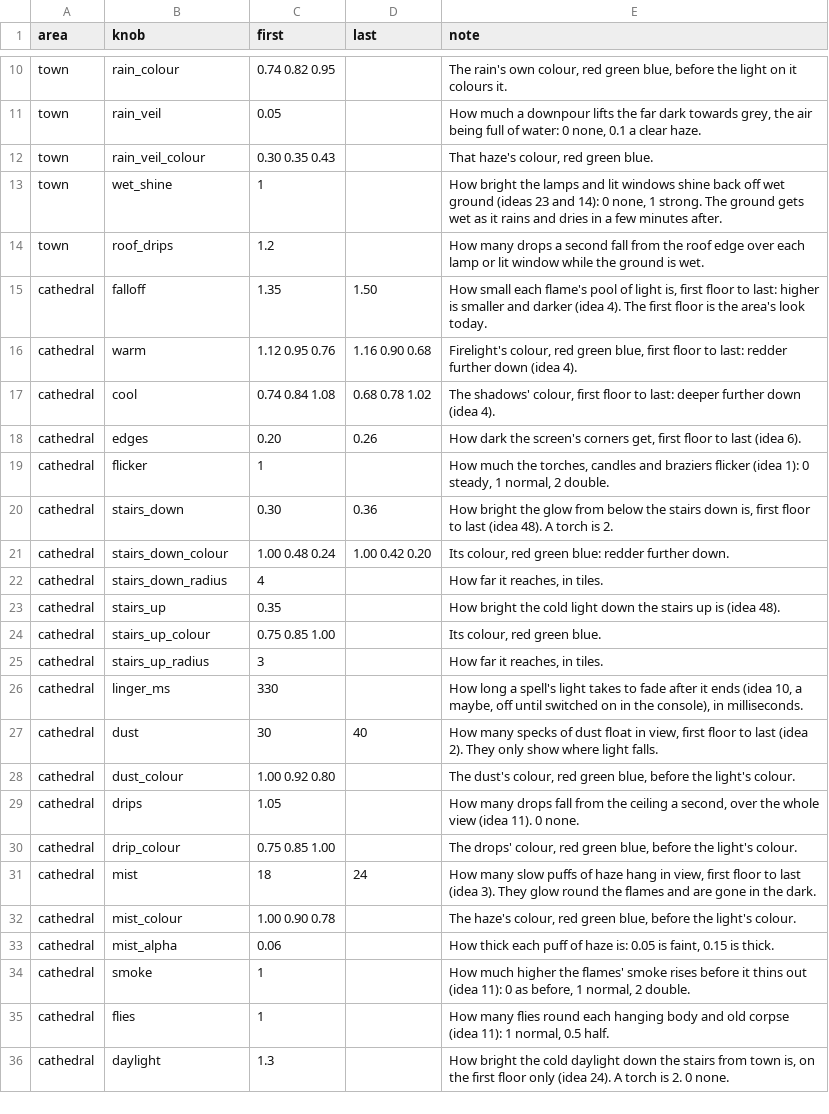
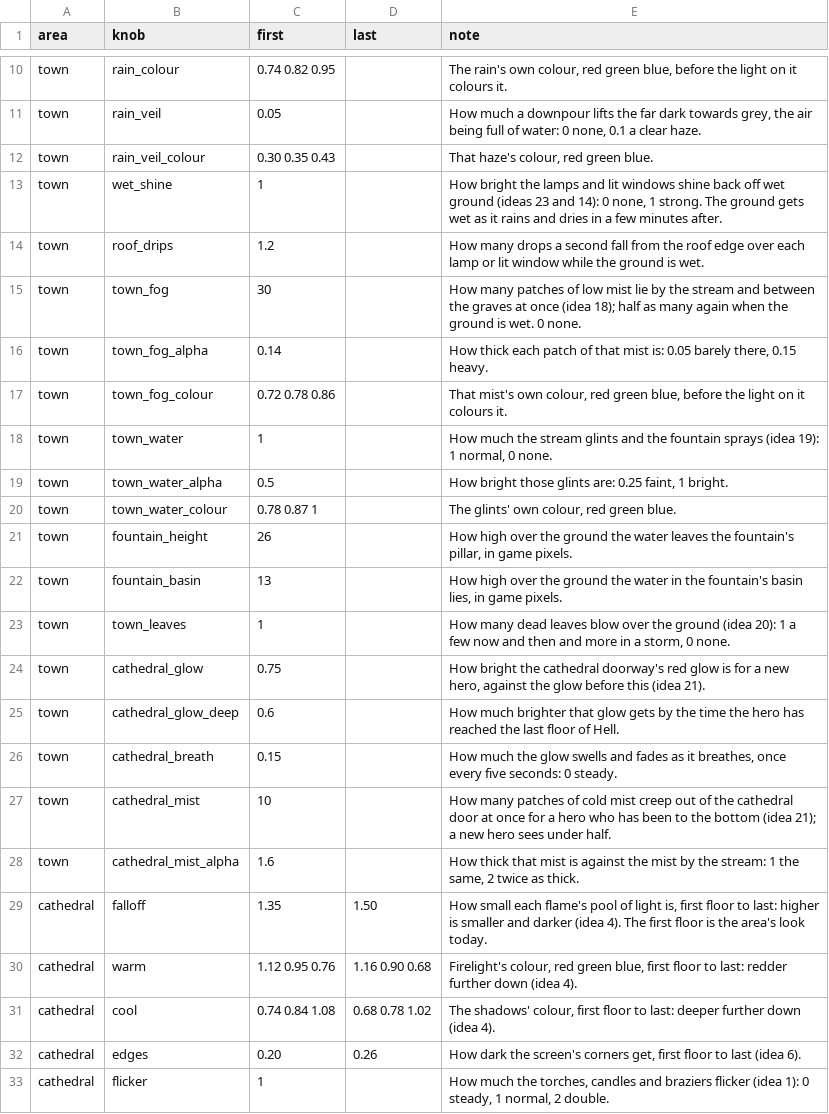
Before and after one commit to Crusher87/DevilutionX, a TSV file: mods/poe2/txtdata/poe2/atmosphere.tsv, drawn as a sheet; only a part is shown, gaps mark what is left out; the shorter side is filled out with more unchanged rows.

```diff
--- a/mods/poe2/txtdata/poe2/atmosphere.tsv
+++ b/mods/poe2/txtdata/poe2/atmosphere.tsv
@@ -14,2 +14,16 @@ town	wet_shine	1		How bright the lamps and lit windows shine back off wet ground
 town	roof_drips	1.2		How many drops a second fall from the roof edge over each lamp or lit window while the ground is wet.
+town	town_fog	30		How many patches of low mist lie by the stream and between the graves at once (idea 18); half as many again when the ground is wet. 0 none.
+town	town_fog_alpha	0.14		How thick each patch of that mist is: 0.05 barely there, 0.15 heavy.
+town	town_fog_colour	0.72 0.78 0.86		That mist's own colour, red green blue, before the light on it colours it.
+town	town_water	1		How much the stream glints and the fountain sprays (idea 19): 1 normal, 0 none.
+town	town_water_alpha	0.5		How bright those glints are: 0.25 faint, 1 bright.
+town	town_water_colour	0.78 0.87 1		The glints' own colour, red green blue.
+town	fountain_height	26		How high over the ground the water leaves the fountain's pillar, in game pixels.
+town	fountain_basin	13		How high over the ground the water in the fountain's basin lies, in game pixels.
+town	town_leaves	1		How many dead leaves blow over the ground (idea 20): 1 a few now and then and more in a storm, 0 none.
+town	cathedral_glow	0.75		How bright the cathedral doorway's red glow is for a new hero, against the glow before this (idea 21).
+town	cathedral_glow_deep	0.6		How much brighter that glow gets by the time the hero has reached the last floor of Hell.
+town	cathedral_breath	0.15		How much the glow swells and fades as it breathes, once every five seconds: 0 steady.
+town	cathedral_mist	10		How many patches of cold mist creep out of the cathedral door at once for a hero who has been to the bottom (idea 21); a new hero sees under half.
+town	cathedral_mist_alpha	1.6		How thick that mist is against the mist by the stream: 1 the same, 2 twice as thick.
 cathedral	falloff	1.35	1.50	How small each flame's pool of light is, first floor to last: higher is smaller and darker (idea 4). The first floor is the area's look today.
```
Also changed, not shown: 5 other files.
